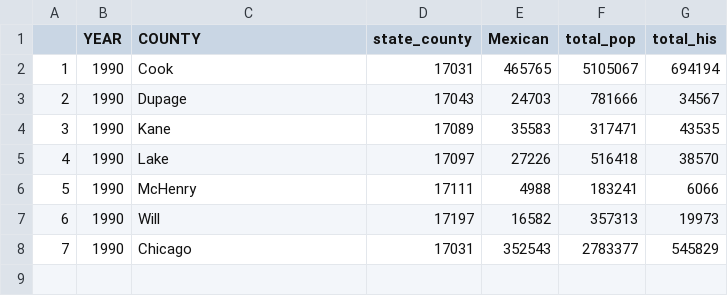
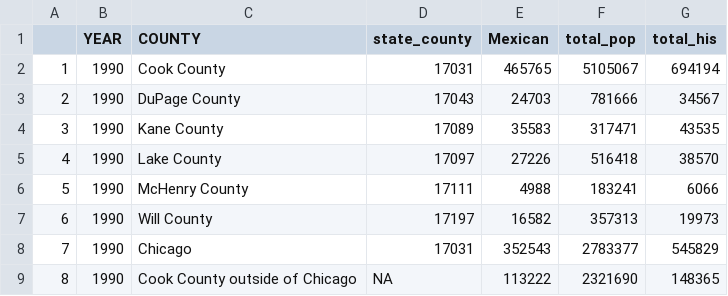
Before and after one commit to dsegovi2/Mexican-Report, a CSV file: Data Tables/pop_county_chicago_1990.csv, drawn as a sheet.

```diff
--- a/Data Tables/pop_county_chicago_1990.csv
+++ b/Data Tables/pop_county_chicago_1990.csv
@@ -1,8 +1,9 @@
 "","YEAR","COUNTY","state_county","Mexican","total_pop","total_his"
-"1",1990,"Cook","17031",465765,5105067,694194
-"2",1990,"Dupage","17043",24703,781666,34567
-"3",1990,"Kane","17089",35583,317471,43535
-"4",1990,"Lake","17097",27226,516418,38570
-"5",1990,"McHenry","17111",4988,183241,6066
-"6",1990,"Will","17197",16582,357313,19973
+"1",1990,"Cook County","17031",465765,5105067,694194
+"2",1990,"DuPage County","17043",24703,781666,34567
+"3",1990,"Kane County","17089",35583,317471,43535
+"4",1990,"Lake County","17097",27226,516418,38570
+"5",1990,"McHenry County","17111",4988,183241,6066
+"6",1990,"Will County","17197",16582,357313,19973
 "7",1990,"Chicago","17031",352543,2783377,545829
+"8",1990,"Cook County outside of Chicago",NA,113222,2321690,148365
```
Also changed, not shown: Data Tables/county_pop_2000.csv, Data Tables/pop_county_chicago_2000.csv, 14 other files.
